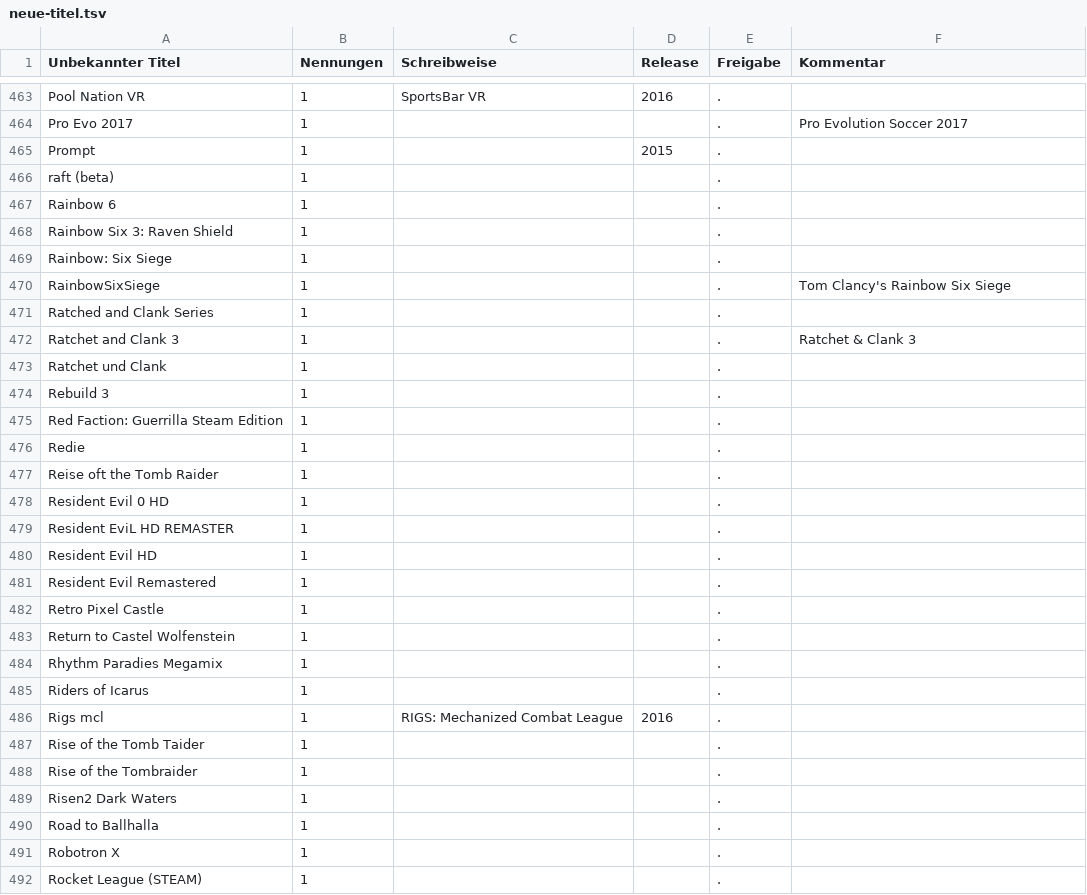
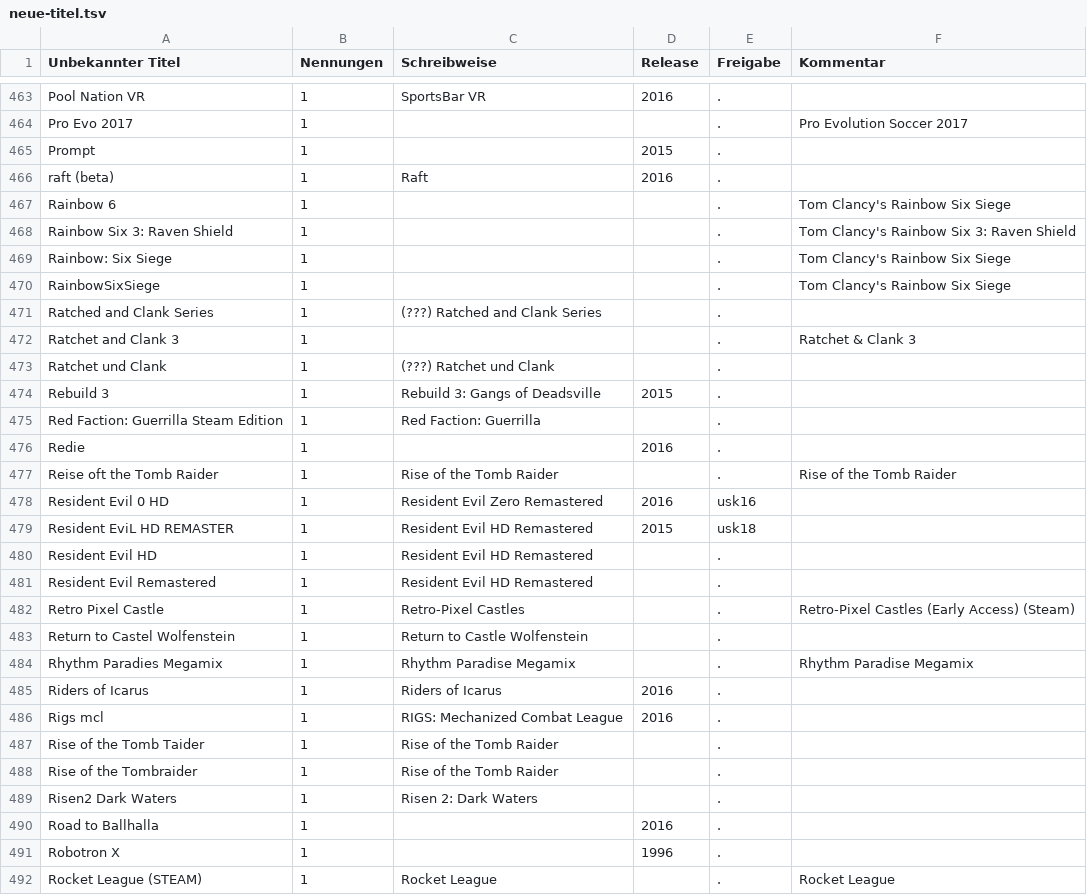
Before and after one commit to VDVC/Survey, a TSV file: daten/neue-titel.tsv, drawn as a sheet; only a part is shown, gaps mark what is left out; the diff covers the shown part only.

Commit message:
R und S

```diff
--- a/daten/neue-titel.tsv
+++ b/daten/neue-titel.tsv
@@ -465,28 +465,28 @@
 "Prompt"	1	""	2015	"."	""
-"raft (beta)"	1	""		"."	""
-"Rainbow 6"	1	""		"."	""
-"Rainbow Six 3: Raven Shield"	1	""		"."	""
-"Rainbow: Six Siege"	1	""		"."	""
+"raft (beta)"	1	"Raft"	2016	"."	""
+"Rainbow 6"	1	""		"."	"Tom Clancy's Rainbow Six Siege"
+"Rainbow Six 3: Raven Shield"	1	""		"."	"Tom Clancy's Rainbow Six 3: Raven Shield"
+"Rainbow: Six Siege"	1	""		"."	"Tom Clancy's Rainbow Six Siege"
 "RainbowSixSiege"	1	""		"."	"Tom Clancy's Rainbow Six Siege"
-"Ratched and Clank Series"	1	""		"."	""
+"Ratched and Clank Series"	1	"(???) Ratched and Clank Series"		"."	""
 "Ratchet and Clank 3"	1	""		"."	"Ratchet & Clank 3"
-"Ratchet und Clank"	1	""		"."	""
-"Rebuild 3"	1	""		"."	""
-"Red Faction: Guerrilla Steam Edition"	1	""		"."	""
-"Redie"	1	""		"."	""
-"Reise oft the Tomb Raider"	1	""		"."	""
-"Resident Evil 0 HD"	1	""		"."	""
-"Resident EviL HD REMASTER"	1	""		"."	""
-"Resident Evil HD"	1	""		"."	""
-"Resident Evil Remastered"	1	""		"."	""
-"Retro Pixel Castle"	1	""		"."	""
-"Return to Castel Wolfenstein"	1	""		"."	""
-"Rhythm Paradies Megamix"	1	""		"."	""
-"Riders of Icarus"	1	""		"."	""
+"Ratchet und Clank"	1	"(???) Ratchet und Clank"		"."	""
+"Rebuild 3"	1	"Rebuild 3: Gangs of Deadsville"	2015	"."	""
+"Red Faction: Guerrilla Steam Edition"	1	"Red Faction: Guerrilla"		"."	""
+"Redie"	1	""	2016	"."	""
+"Reise oft the Tomb Raider"	1	"Rise of the Tomb Raider"		"."	"Rise of the Tomb Raider"
+"Resident Evil 0 HD"	1	"Resident Evil Zero Remastered"	2016	"usk16"	""
+"Resident EviL HD REMASTER"	1	"Resident Evil HD Remastered"	2015	"usk18"	""
+"Resident Evil HD"	1	"Resident Evil HD Remastered"		"."	""
+"Resident Evil Remastered"	1	"Resident Evil HD Remastered"		"."	""
+"Retro Pixel Castle"	1	"Retro-Pixel Castles"		"."	"Retro-Pixel Castles (Early Access) (Steam)"
+"Return to Castel Wolfenstein"	1	"Return to Castle Wolfenstein"		"."	""
+"Rhythm Paradies Megamix"	1	"Rhythm Paradise Megamix"		"."	"Rhythm Paradise Megamix"
+"Riders of Icarus"	1	"Riders of Icarus"	2016	"."	""
 "Rigs mcl"	1	"RIGS: Mechanized Combat League"	2016	"."	""
-"Rise of the Tomb Taider"	1	""		"."	""
-"Rise of the Tombraider"	1	""		"."	""
-"Risen2 Dark Waters"	1	""		"."	""
-"Road to Ballhalla"	1	""		"."	""
-"Robotron X"	1	""		"."	""
-"Rocket League (STEAM)"	1	""		"."	""
+"Rise of the Tomb Taider"	1	"Rise of the Tomb Raider"		"."	""
+"Rise of the Tombraider"	1	"Rise of the Tomb Raider"		"."	""
+"Risen2 Dark Waters"	1	"Risen 2: Dark Waters"		"."	""
+"Road to Ballhalla"	1	""	2016	"."	""
+"Robotron X"	1	""	1996	"."	""
+"Rocket League (STEAM)"	1	"Rocket League"		"."	"Rocket League"
```
Also changed, not shown: 141 edited cells elsewhere in this file.
